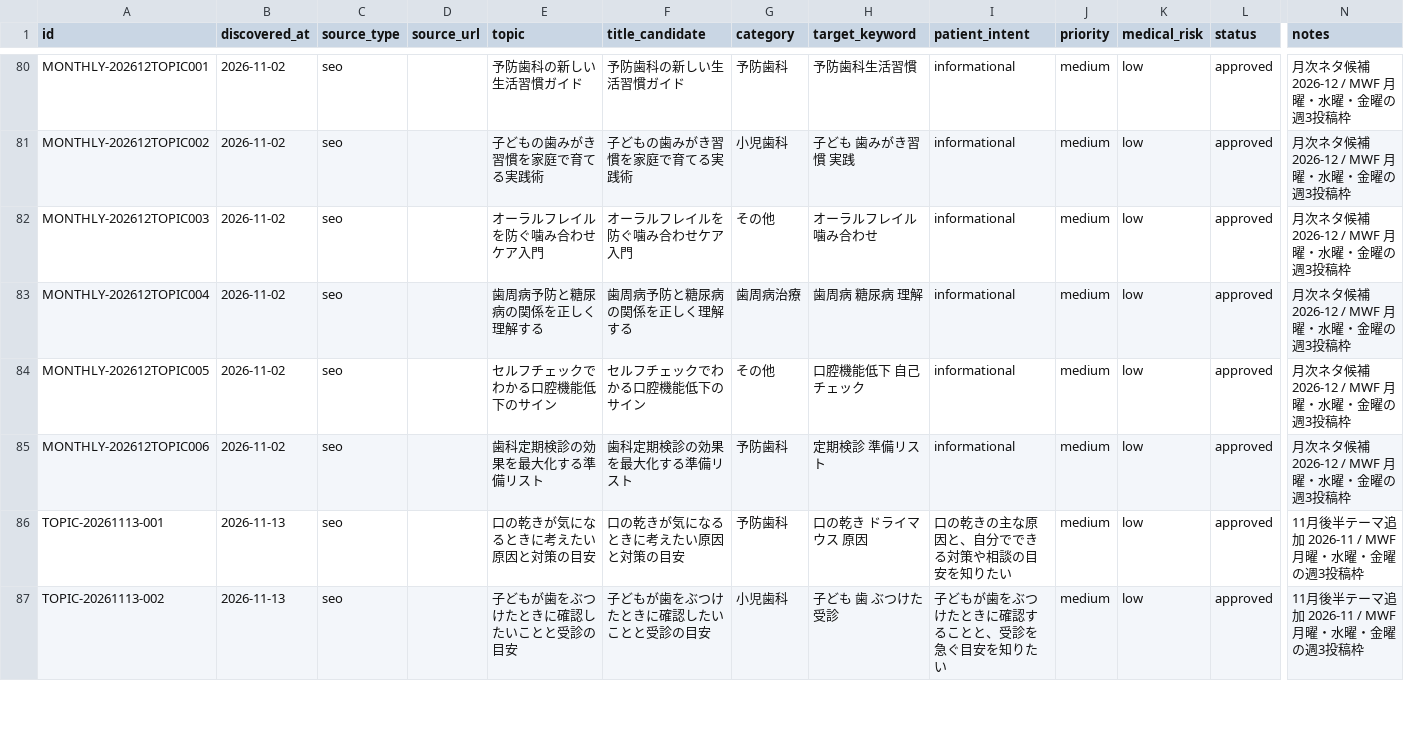
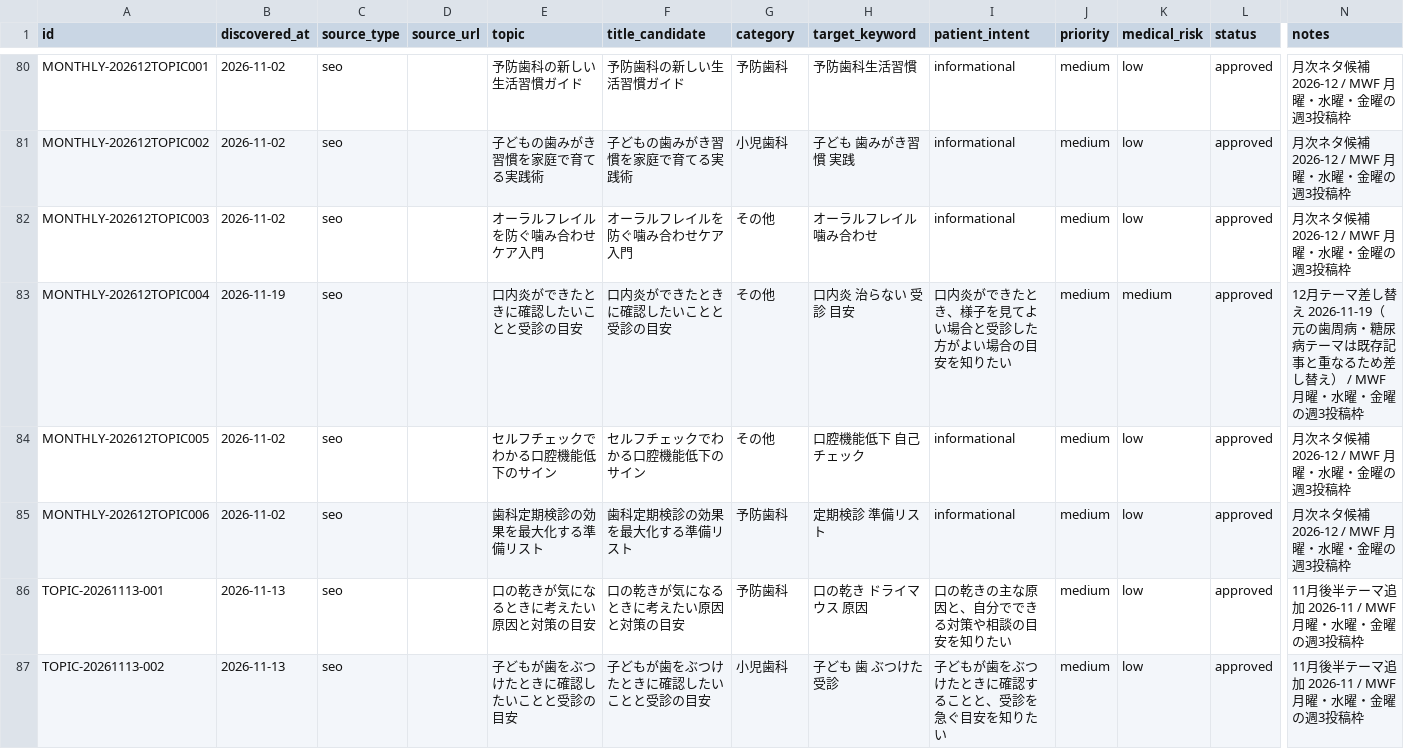
Before and after one commit to aisokai/aisoukai-media, a CSV file: data/article-topics.sample.csv, drawn as a sheet; only a part is shown, gaps mark what is left out; the diff names each change by its address in the sheet, - before the commit and + after, or states it on an @@ line.

```diff
--- a/data/article-topics.sample.csv
+++ b/data/article-topics.sample.csv
-B83 (discovered_at): 2026-11-02
+B83 (discovered_at): 2026-11-19
-E83 (topic): 歯周病予防と糖尿病の関係を正しく理解する
+E83 (topic): 口内炎ができたときに確認したいことと受診の目安
-F83 (title_candidate): 歯周病予防と糖尿病の関係を正しく理解する
+F83 (title_candidate): 口内炎ができたときに確認したいことと受診の目安
-G83 (category): 歯周病治療
+G83 (category): その他
-H83 (target_keyword): 歯周病 糖尿病 理解
+H83 (target_keyword): 口内炎 治らない 受診 目安
-I83 (patient_intent): informational
+I83 (patient_intent): 口内炎ができたとき、様子を見てよい場合と受診した方がよい場合の目安を知りたい
-K83 (medical_risk): low
+K83 (medical_risk): medium
-N83 (notes): 月次ネタ候補 2026-12 / MWF 月曜…
+N83 (notes): 12月テーマ差し替え 2026-11-19（元の歯周病・糖尿病テーマは既存記事と重なるため差し替え） / MWF 月曜…
```
